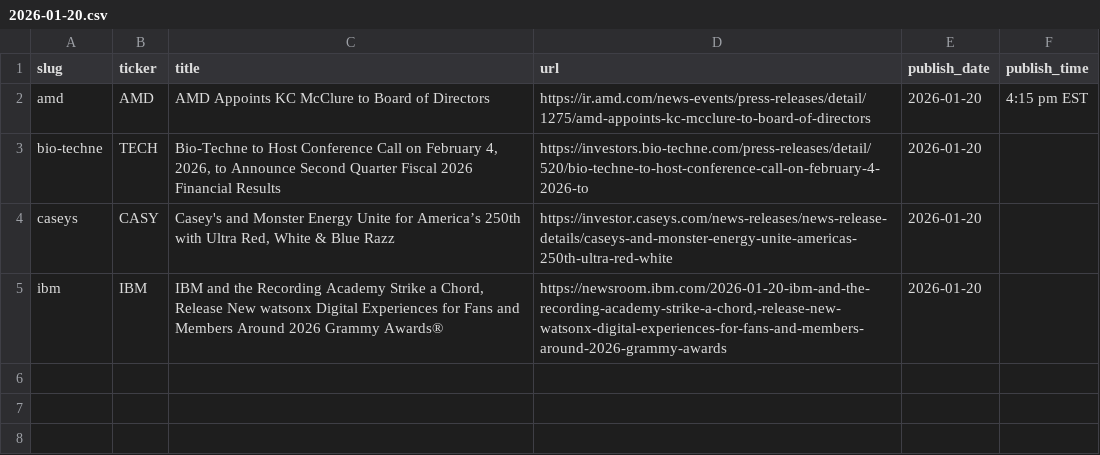
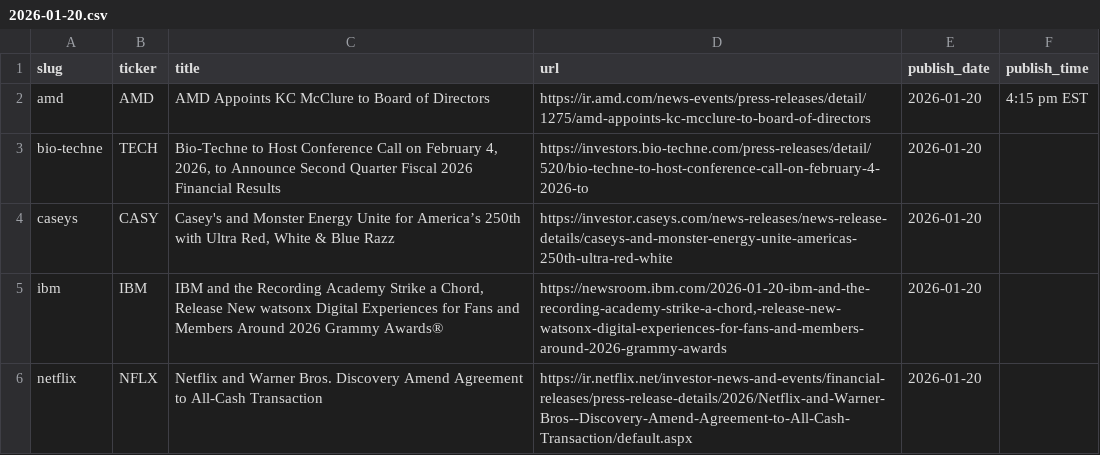
Before and after one commit to KamarajuKusumanchi/primary_wire, a CSV file: data/2026/2026-01-20.csv, drawn as a sheet.

```diff
--- a/data/2026/2026-01-20.csv
+++ b/data/2026/2026-01-20.csv
@@ -5 +5,2 @@ caseys,CASY,"Casey's and Monster Energy Unite for America’s 250th with Ultra R
 ibm,IBM,"IBM and the Recording Academy Strike a Chord, Release New watsonx Digital Experiences for Fans and Members Around 2026 Grammy Awards®","https://newsroom.ibm.com/2026-01-20-ibm-and-the-recording-academy-strike-a-chord,-release-new-watsonx-digital-experiences-for-fans-and-members-around-2026-grammy-awards",2026-01-20,
+netflix,NFLX,Netflix and Warner Bros. Discovery Amend Agreement to All-Cash Transaction,https://ir.netflix.net/investor-news-and-events/financial-releases/press-release-details/2026/Netflix-and-Warner-Bros--Discovery-Amend-Agreement-to-All-Cash-Transaction/default.aspx,2026-01-20,
```
Also changed, not shown: data/2026/2026-01-07.csv, data/2026/2026-02-17.csv, 3 other files.
